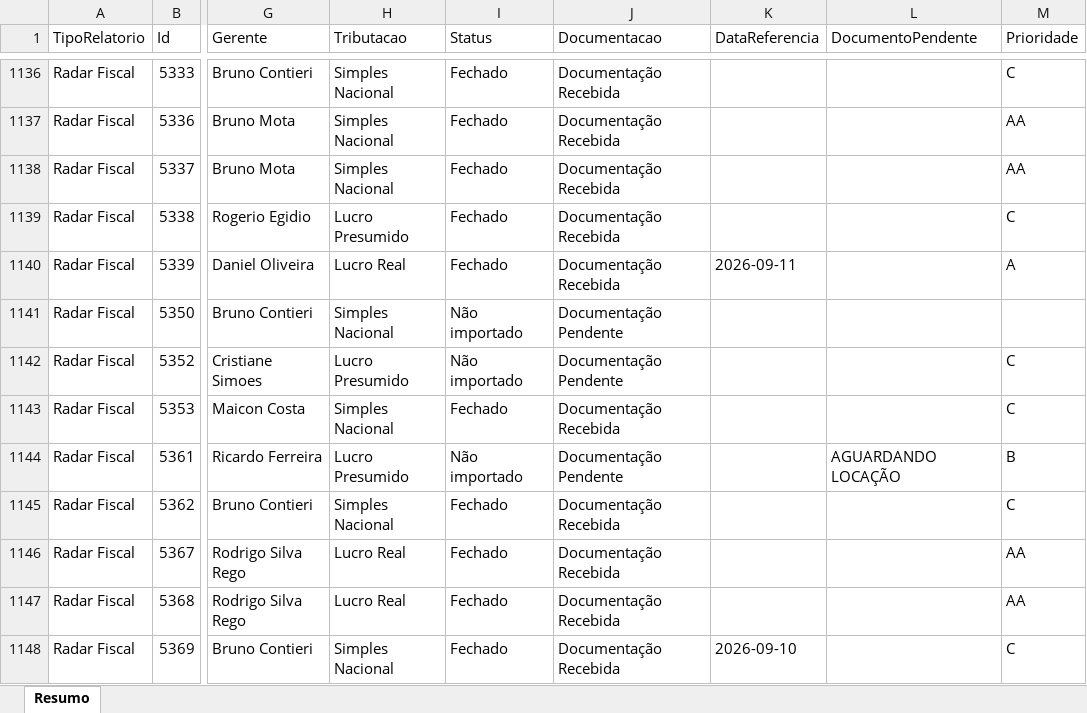
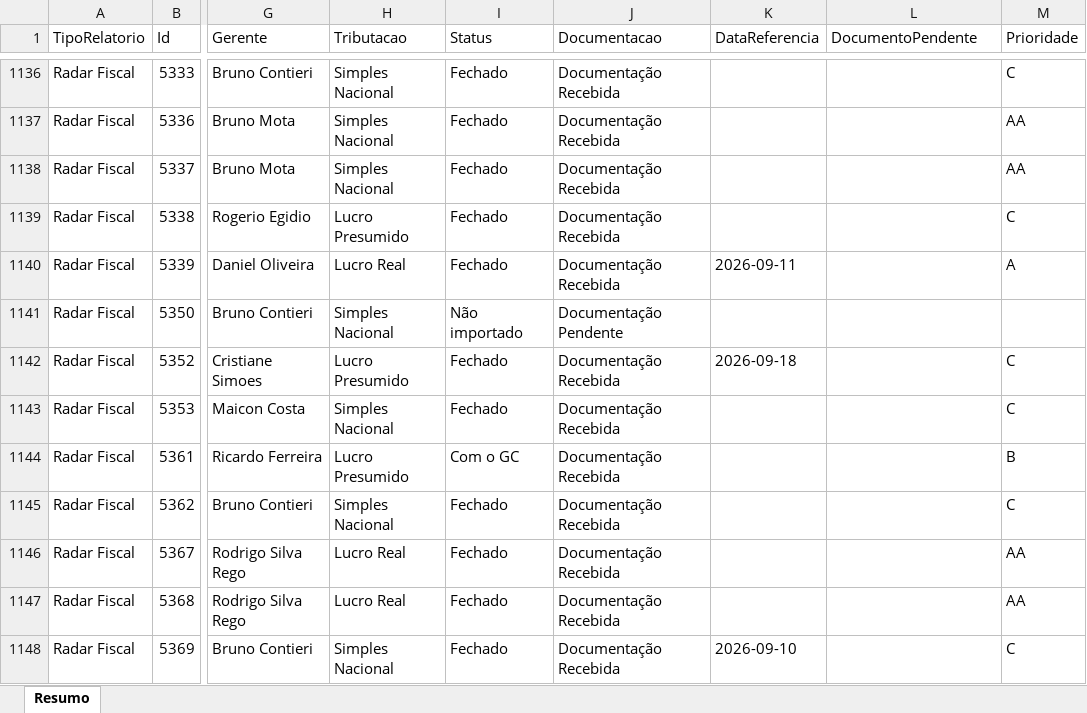
Before and after one commit to Controladoria-MG/Controle-de-Fechamentos, an Excel workbook: data/relatorio_fechamentos/resumo.xlsx, sheet Resumo, drawn as a sheet; only a part is shown, gaps mark what is left out; values as stored, in another font and other column widths than the file's, no borders; the diff covers the shown part only; the diff names each change by its address in the sheet, - before the commit and + after, or states it on an @@ line.

```diff
--- a/data/relatorio_fechamentos/resumo.xlsx (sheet Resumo)
+++ b/data/relatorio_fechamentos/resumo.xlsx (sheet Resumo)
-I1142 (Status): Não importado
+I1142 (Status): Fechado
-J1142 (Documentacao): Documentação Pendente
+J1142 (Documentacao): Documentação Recebida
-K1142 (DataReferencia): (empty)
+K1142 (DataReferencia): 2026-09-18
-I1144 (Status): Não importado
+I1144 (Status): Com o GC
-J1144 (Documentacao): Documentação Pendente
+J1144 (Documentacao): Documentação Recebida
-L1144 (DocumentoPendente): AGUARDANDO LOCAÇÃO
+L1144 (DocumentoPendente): (empty)
```
Also changed, not shown: 366 edited cells elsewhere in this sheet, 3 other files.
